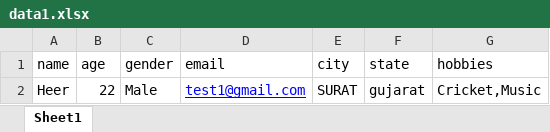
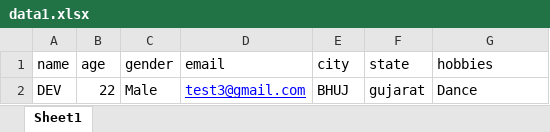
Before and after one commit to jigarnakarani258/UserManagement, an Excel workbook: data1.xlsx, sheet Sheet1, drawn as a sheet; values as stored, in another font and other column widths than the file's, no borders; the diff names each change by its address in the sheet, - before the commit and + after, or states it on an @@ line.

```diff
--- a/data1.xlsx (sheet Sheet1)
+++ b/data1.xlsx (sheet Sheet1)
-A2 (name): Heer
+A2 (name): DEV
-D2 (email): test1@gmail.com
+D2 (email): test3@gmail.com
-E2 (city): SURAT
+E2 (city): BHUJ
-G2 (hobbies): Cricket,Music
+G2 (hobbies): Dance
```
Also changed, not shown: 5 other files.
